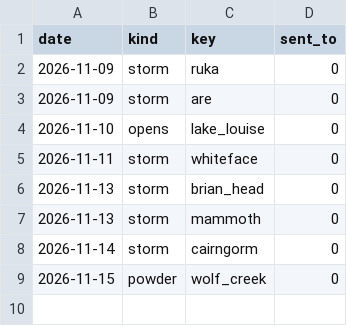
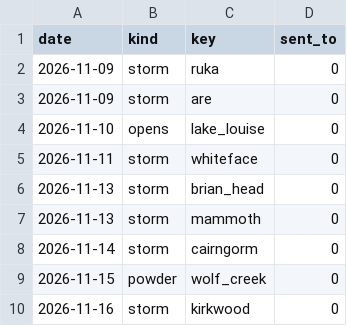
Before and after one commit to lpfitzgerald98-star/ski-conditions, a CSV file: logs/push/sent.csv, drawn as a sheet; the diff names each change by its address in the sheet, - before the commit and + after, or states it on an @@ line.

```diff
--- a/logs/push/sent.csv
+++ b/logs/push/sent.csv
+row 10: 2026-11-16 | storm | kirkwood | 0
```
